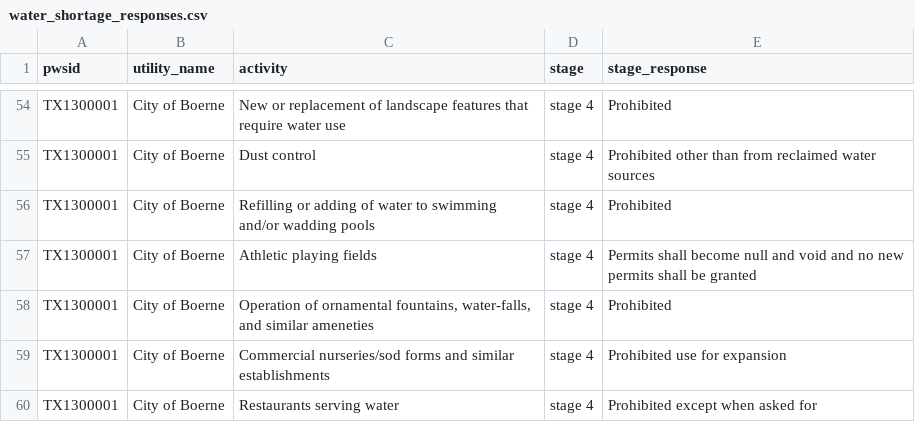
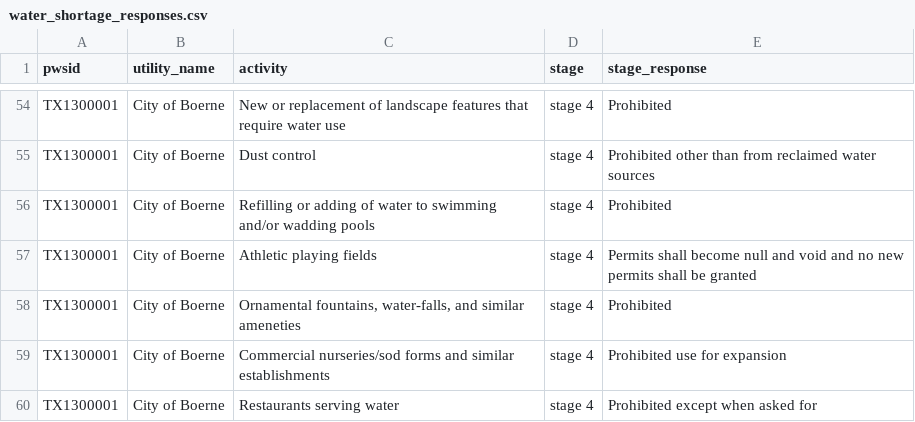
Before and after one commit to BoerneIoW/Boerne-Dashboard, a CSV file: boerne-water-supply/data/water_shortage_responses.csv, drawn as a sheet; only a part is shown, gaps mark what is left out.

Commit message:
Update water_shortage_responses.csv

```diff
--- a/boerne-water-supply/data/water_shortage_responses.csv
+++ b/boerne-water-supply/data/water_shortage_responses.csv
@@ -57,3 +57,3 @@ TX1300001,City of Boerne,Refilling or adding of water to swimming and/or wadding
 TX1300001,City of Boerne,Athletic playing fields,stage 4,Permits shall become null and void and no new permits shall be granted,,,
-TX1300001,City of Boerne,"Operation of ornamental fountains, water-falls, and similar ameneties",stage 4,Prohibited,,,
+TX1300001,City of Boerne,"Ornamental fountains, water-falls, and similar ameneties",stage 4,Prohibited,,,
 TX1300001,City of Boerne,Commercial nurseries/sod forms and similar establishments,stage 4,Prohibited use for expansion,,,
```
